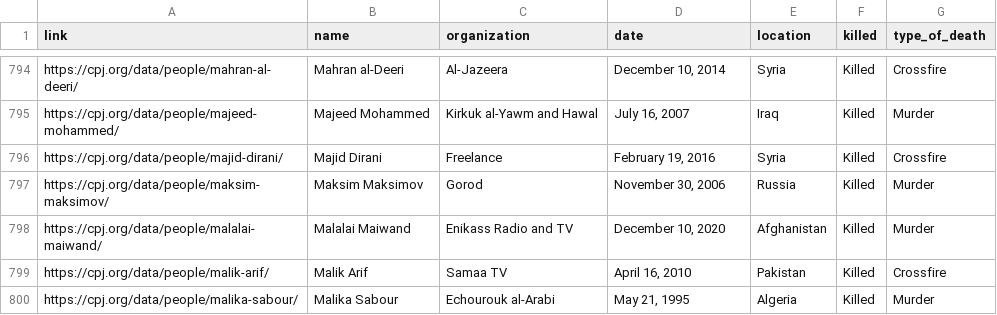
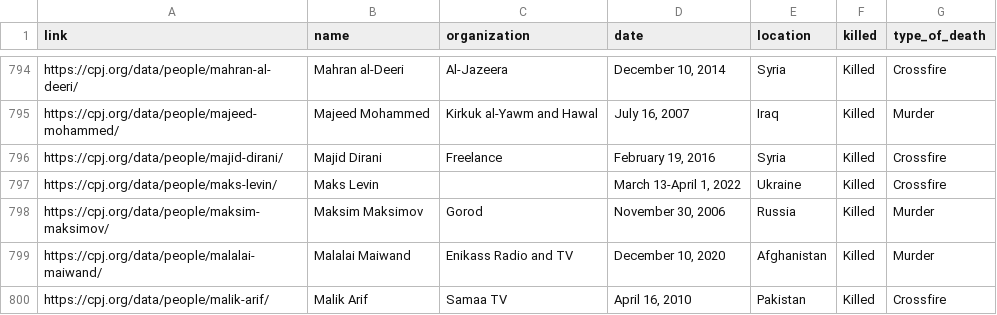
Before and after one commit to aadittambe/selenium-scraper, a CSV file: data.csv, drawn as a sheet; only a part is shown, gaps mark what is left out; the shorter side is filled out with more unchanged rows; the diff names each change by its address in the sheet, - before the commit and + after, or states it on an @@ line.

```diff
--- a/data.csv
+++ b/data.csv
+row 797: https://cpj.org/data/people/maks-levin/ | Maks Levin |  | March 13-April 1, 2022 | Ukraine | Killed | Crossfire
```
